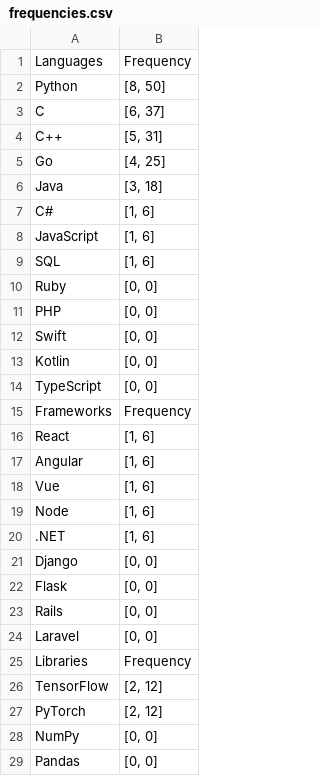
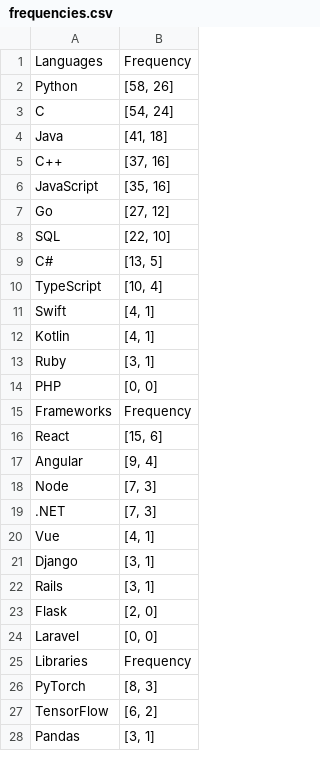
Before and after one commit to ronangleeson11/cs_internships_languages_scraper, a CSV file: frequencies.csv, drawn as a sheet; only a part is shown; the diff covers the shown part only.

```diff
--- a/frequencies.csv
+++ b/frequencies.csv
@@ -1,29 +1,28 @@
 Languages,Frequency
-Python,"[8, 50]"
-C,"[6, 37]"
-C++,"[5, 31]"
-Go,"[4, 25]"
-Java,"[3, 18]"
-C#,"[1, 6]"
-JavaScript,"[1, 6]"
-SQL,"[1, 6]"
-Ruby,"[0, 0]"
+Python,"[58, 26]"
+C,"[54, 24]"
+Java,"[41, 18]"
+C++,"[37, 16]"
+JavaScript,"[35, 16]"
+Go,"[27, 12]"
+SQL,"[22, 10]"
+C#,"[13, 5]"
+TypeScript,"[10, 4]"
+Swift,"[4, 1]"
+Kotlin,"[4, 1]"
+Ruby,"[3, 1]"
 PHP,"[0, 0]"
-Swift,"[0, 0]"
-Kotlin,"[0, 0]"
-TypeScript,"[0, 0]"
 Frameworks,Frequency
-React,"[1, 6]"
-Angular,"[1, 6]"
-Vue,"[1, 6]"
-Node,"[1, 6]"
-.NET,"[1, 6]"
-Django,"[0, 0]"
-Flask,"[0, 0]"
-Rails,"[0, 0]"
+React,"[15, 6]"
+Angular,"[9, 4]"
+Node,"[7, 3]"
+.NET,"[7, 3]"
+Vue,"[4, 1]"
+Django,"[3, 1]"
+Rails,"[3, 1]"
+Flask,"[2, 0]"
 Laravel,"[0, 0]"
 Libraries,Frequency
-TensorFlow,"[2, 12]"
-PyTorch,"[2, 12]"
-NumPy,"[0, 0]"
-Pandas,"[0, 0]"
+PyTorch,"[8, 3]"
+TensorFlow,"[6, 2]"
+Pandas,"[3, 1]"
```
Also changed, not shown: 4 added rows, 3 removed rows and 3 edited cells elsewhere in this file, 9 other files.
